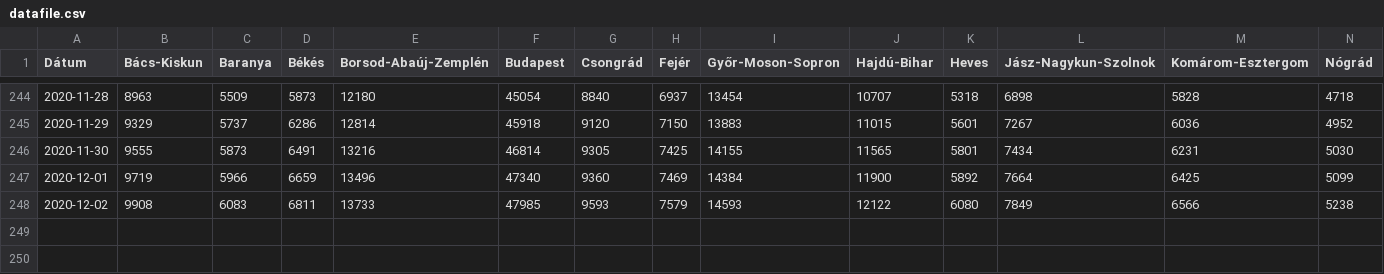
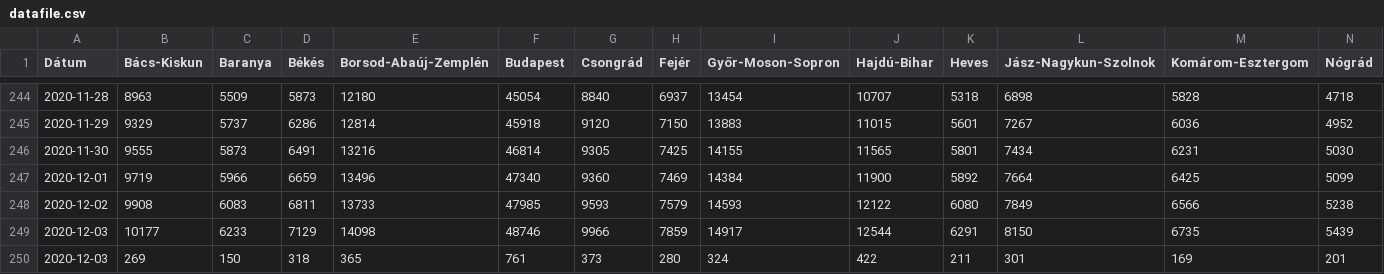
Before and after one commit to sanbrock/covid19, a CSV file: datafile.csv, drawn as a sheet; only a part is shown, gaps mark what is left out; rows hold the shown columns only; the diff names each change by its address in the sheet, - before the commit and + after, or states it on an @@ line.

Commit message:
update

```diff
--- a/datafile.csv
+++ b/datafile.csv
+row 249: 2020-12-03 | 10177 | 6233 | 7129 | 14098 | 48746 | 9966 | 7859 | 14917 | 12544 | 6291 | 8150 | 6735 | 5439
+row 250: 2020-12-03 | 269 | 150 | 318 | 365 | 761 | 373 | 280 | 324 | 422 | 211 | 301 | 169 | 201
```
